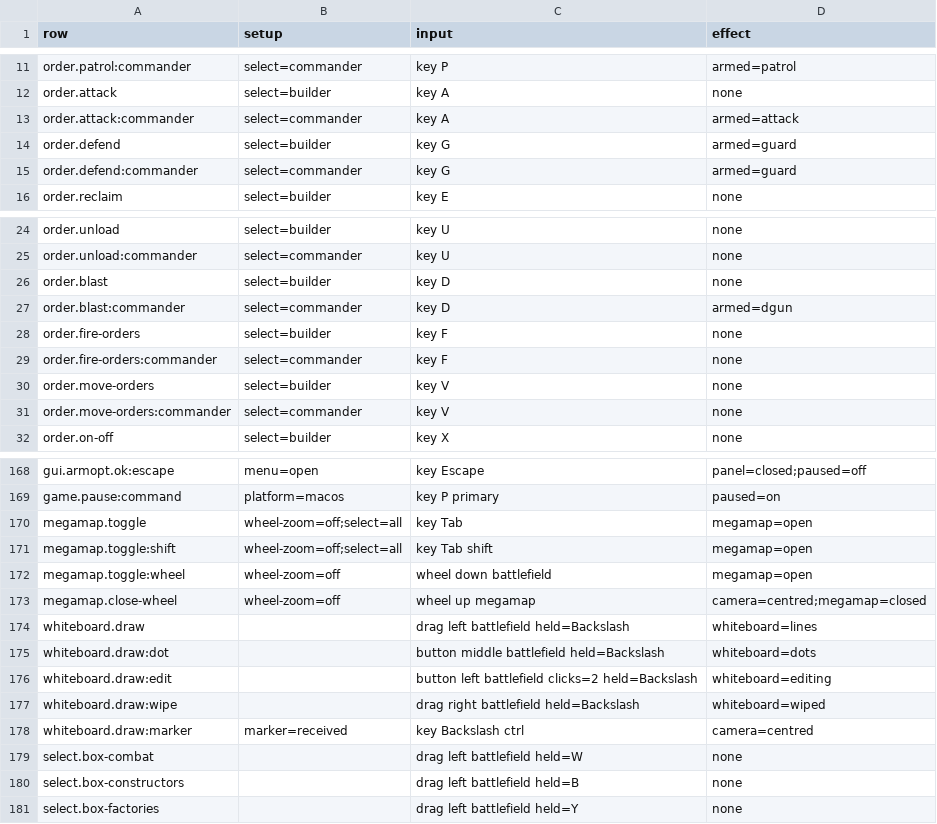
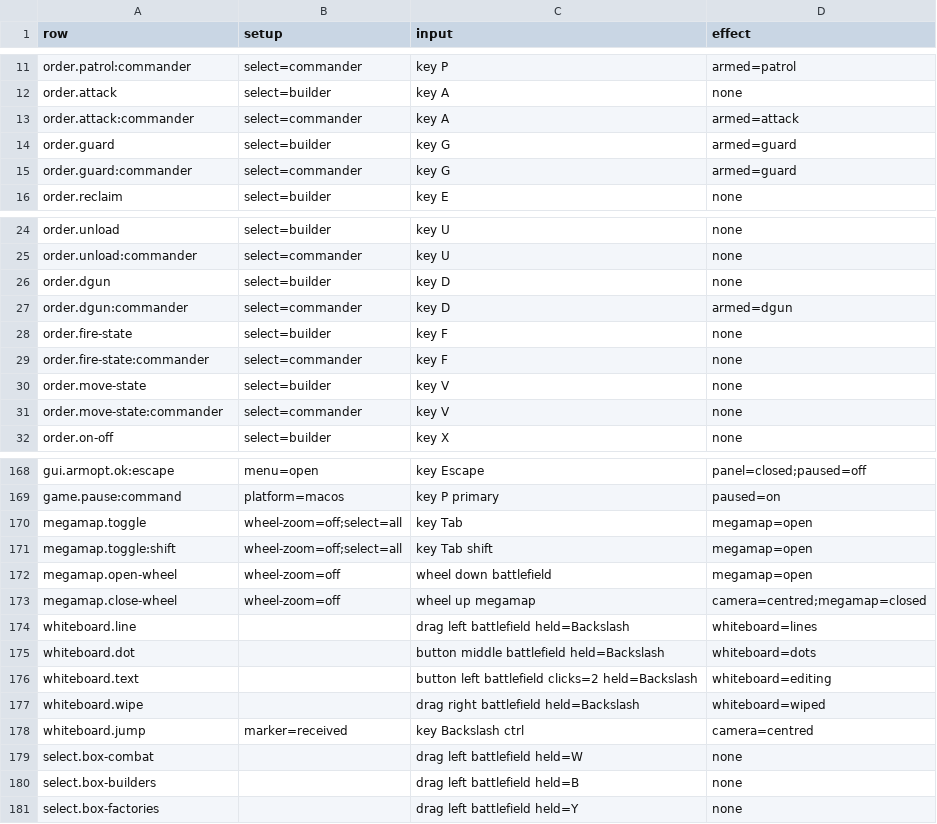
Before and after one commit to open-annihilation/open-annihilation, a TSV file: src/app/key-table/hacks.tsv, drawn as a sheet; only a part is shown, gaps mark what is left out; the diff covers the shown part only.

```diff
--- a/src/app/key-table/hacks.tsv
+++ b/src/app/key-table/hacks.tsv
@@ -13,4 +13,4 @@ order.attack	select=builder	key A	none
 order.attack:commander	select=commander	key A	armed=attack
-order.defend	select=builder	key G	armed=guard
-order.defend:commander	select=commander	key G	armed=guard
+order.guard	select=builder	key G	armed=guard
+order.guard:commander	select=commander	key G	armed=guard
 order.reclaim	select=builder	key E	none
@@ -25,8 +25,8 @@ order.unload	select=builder	key U	none
 order.unload:commander	select=commander	key U	none
-order.blast	select=builder	key D	none
-order.blast:commander	select=commander	key D	armed=dgun
-order.fire-orders	select=builder	key F	none
-order.fire-orders:commander	select=commander	key F	none
-order.move-orders	select=builder	key V	none
-order.move-orders:commander	select=commander	key V	none
+order.dgun	select=builder	key D	none
+order.dgun:commander	select=commander	key D	armed=dgun
+order.fire-state	select=builder	key F	none
+order.fire-state:commander	select=commander	key F	none
+order.move-state	select=builder	key V	none
+order.move-state:commander	select=commander	key V	none
 order.on-off	select=builder	key X	none
@@ -171,11 +171,11 @@ megamap.toggle	wheel-zoom=off;select=all	key Tab	megamap=open
 megamap.toggle:shift	wheel-zoom=off;select=all	key Tab shift	megamap=open
-megamap.toggle:wheel	wheel-zoom=off	wheel down battlefield	megamap=open
+megamap.open-wheel	wheel-zoom=off	wheel down battlefield	megamap=open
 megamap.close-wheel	wheel-zoom=off	wheel up megamap	camera=centred;megamap=closed
-whiteboard.draw		drag left battlefield held=Backslash	whiteboard=lines
-whiteboard.draw:dot		button middle battlefield held=Backslash	whiteboard=dots
-whiteboard.draw:edit		button left battlefield clicks=2 held=Backslash	whiteboard=editing
-whiteboard.draw:wipe		drag right battlefield held=Backslash	whiteboard=wiped
-whiteboard.draw:marker	marker=received	key Backslash ctrl	camera=centred
+whiteboard.line		drag left battlefield held=Backslash	whiteboard=lines
+whiteboard.dot		button middle battlefield held=Backslash	whiteboard=dots
+whiteboard.text		button left battlefield clicks=2 held=Backslash	whiteboard=editing
+whiteboard.wipe		drag right battlefield held=Backslash	whiteboard=wiped
+whiteboard.jump	marker=received	key Backslash ctrl	camera=centred
 select.box-combat		drag left battlefield held=W	none
-select.box-constructors		drag left battlefield held=B	none
+select.box-builders		drag left battlefield held=B	none
 select.box-factories		drag left battlefield held=Y	none
```
Also changed, not shown: 41 added rows and 19 edited cells elsewhere in this file, src/app/key-table/base.tsv, 1 other file.
